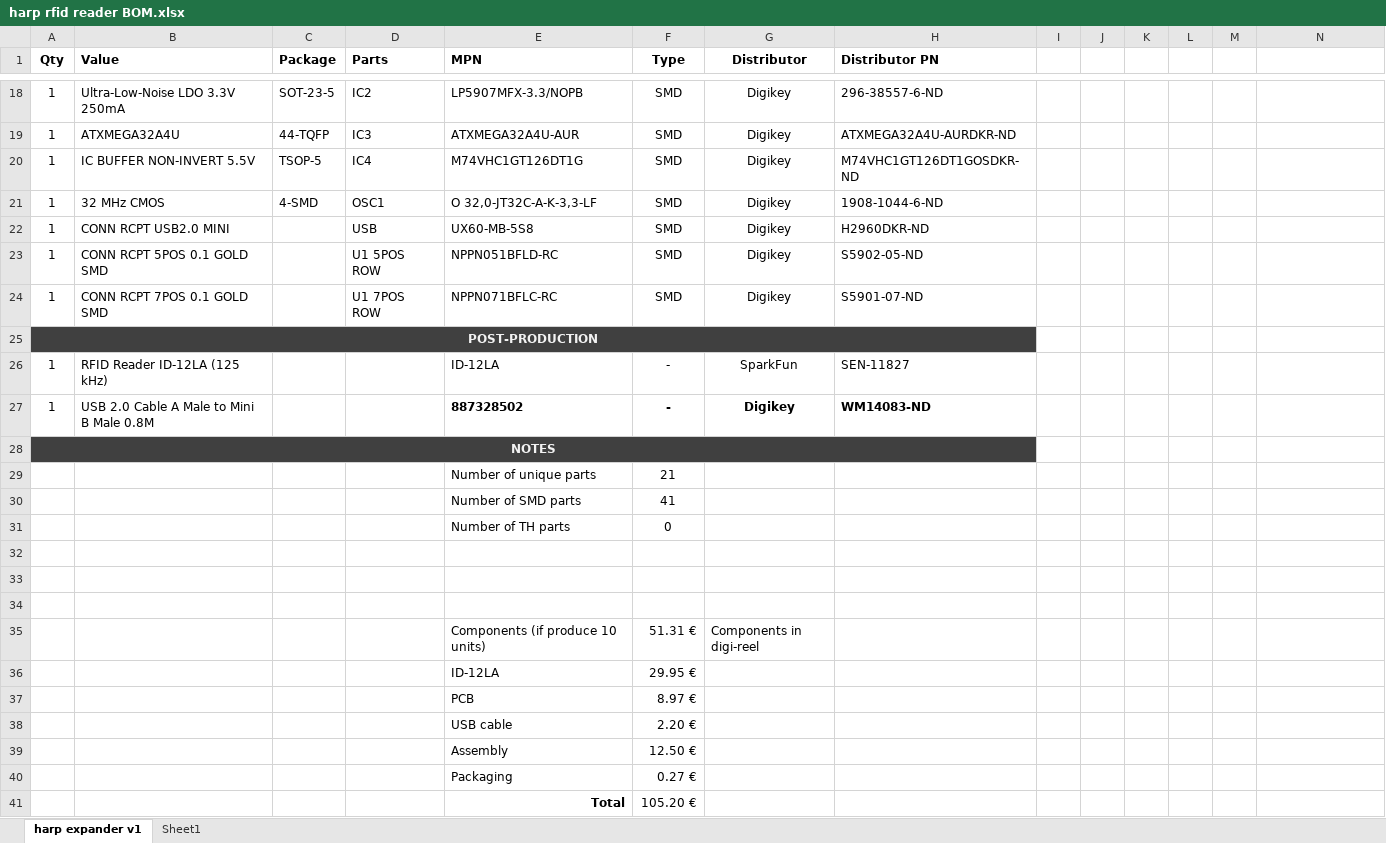
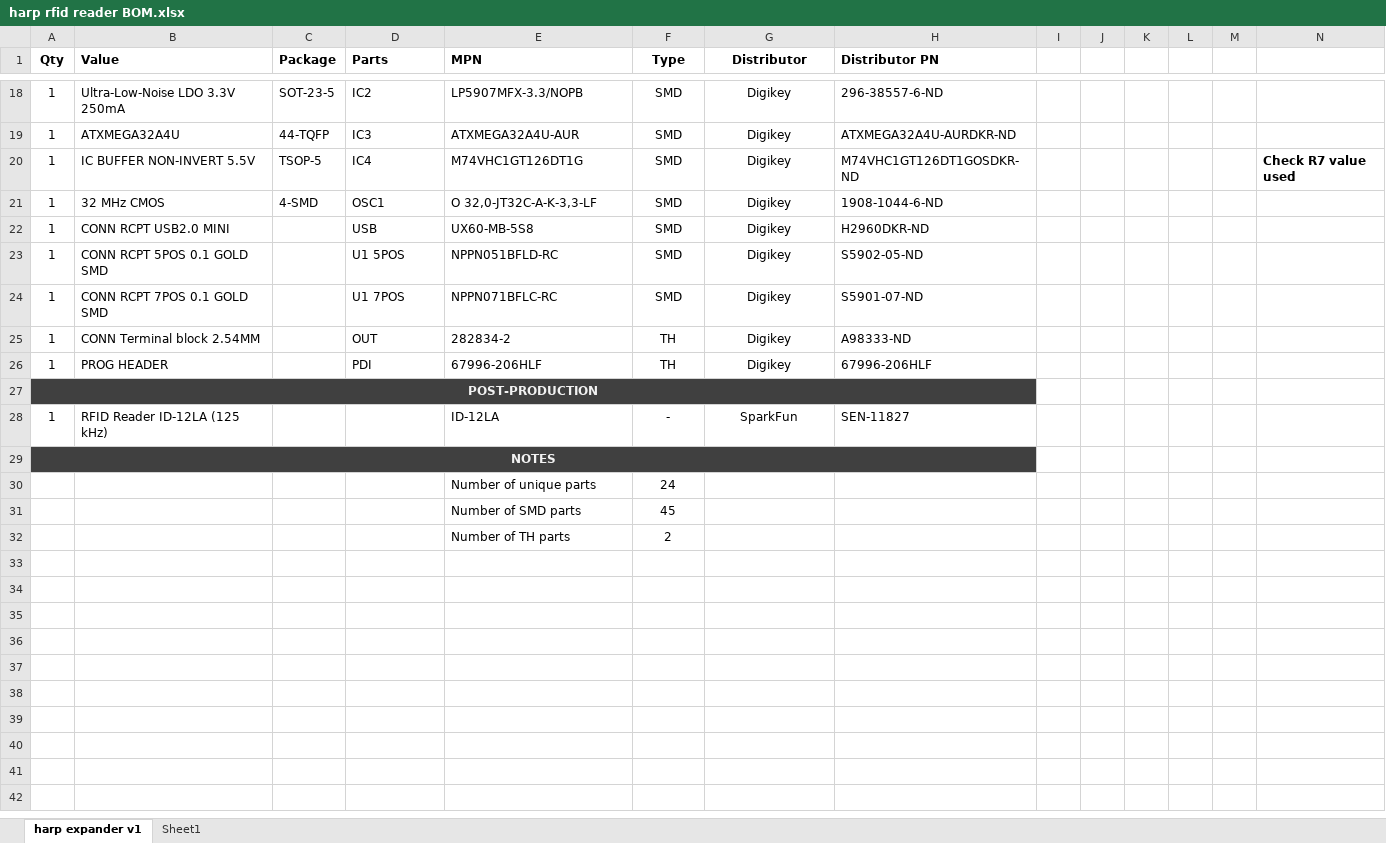
Before and after one commit to harp-tech/device.rfidreader, an Excel workbook: PCB/harp rfid reader BOM.xlsx, sheet harp expander v1, drawn as a sheet; only a part is shown, gaps mark what is left out; values as stored, in another font and other column widths than the file's, no borders; removed rows and columns are numbered as before the commit, all else as after; the diff names each change by its address in the sheet, - before the commit and + after, or states it on an @@ line.

```diff
--- a/PCB/harp rfid reader BOM.xlsx (sheet harp expander v1)
+++ b/PCB/harp rfid reader BOM.xlsx (sheet harp expander v1)
-N20: (empty)
+N20: Check R7 value used
-D23 (Parts): U1 5POS ROW
+D23 (Parts): U1 5POS
-D24 (Parts): U1 7POS ROW
+D24 (Parts): U1 7POS
+row 25: 1 | CONN Terminal block 2.54MM |  | OUT | 282834-2 | TH | Digikey | A98333-ND
+row 26: 1 | PROG HEADER |  | PDI | 67996-206HLF | TH | Digikey | 67996-206HLF
-row 27: 1 | USB 2.0 Cable A Male to Mini B Male 0.8M |  |  | 887328502 | - | Digikey | WM14083-ND
-row 29:  |  |  |  | Number of unique parts | 21
-row 30:  |  |  |  | Number of SMD parts | 41
-row 31:  |  |  |  | Number of TH parts | 0
-row 30: (empty)
+row 30:  |  |  |  | Number of unique parts | 24
-row 31: (empty)
+row 31:  |  |  |  | Number of SMD parts | 45
-row 32: (empty)
+row 32:  |  |  |  | Number of TH parts | 2
-row 35:  |  |  |  | Components (if produce 10 units) | 51.31 € | Components in digi-reel
-row 36:  |  |  |  | ID-12LA | 29.95 €
-row 37:  |  |  |  | PCB | 8.97 €
-row 38:  |  |  |  | USB cable | 2.20 €
-row 39:  |  |  |  | Assembly | 12.50 €
-row 40:  |  |  |  | Packaging | 0.27 €
-row 41:  |  |  |  | Total | 105.20 €
```
Also changed, not shown: 3 other files.
